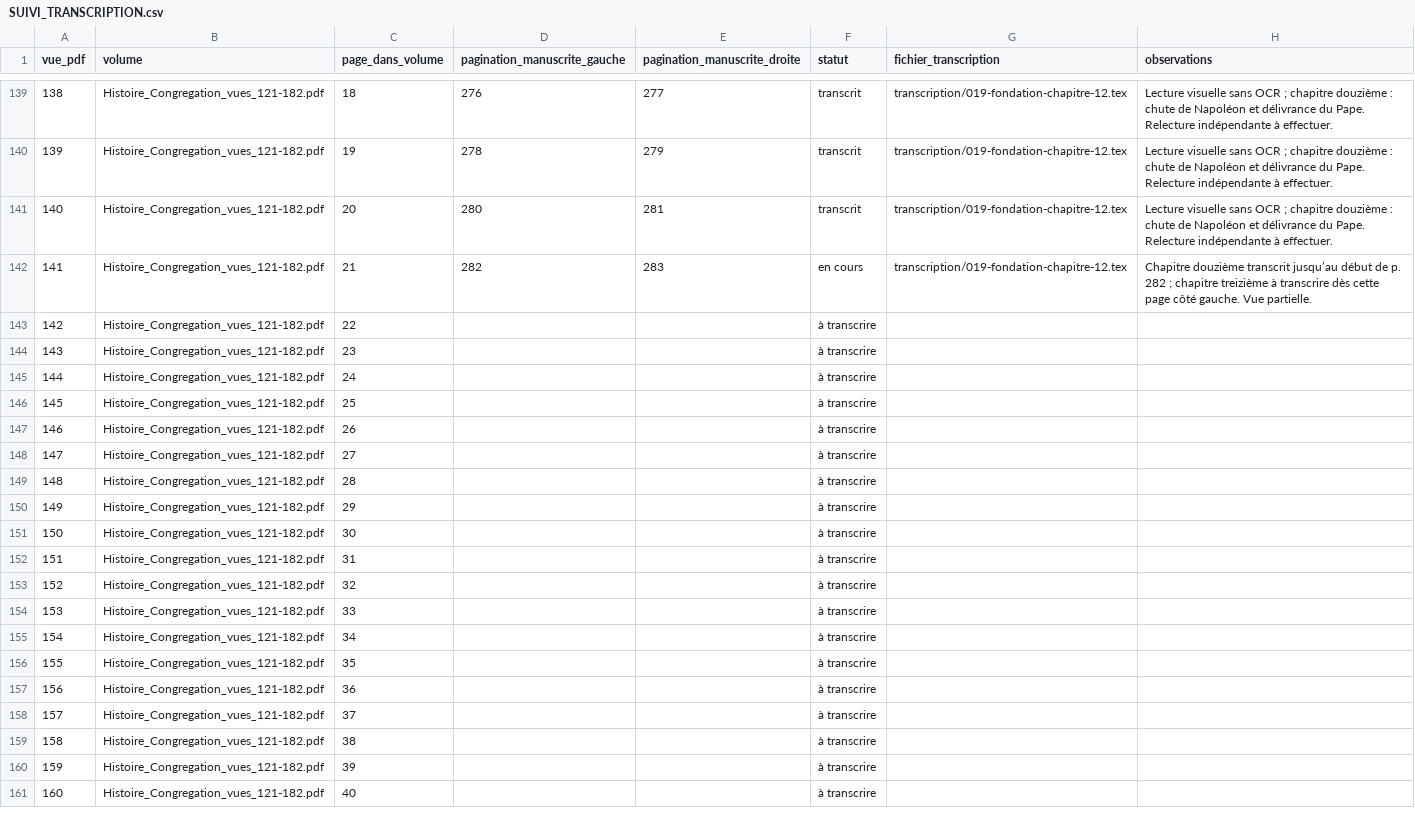
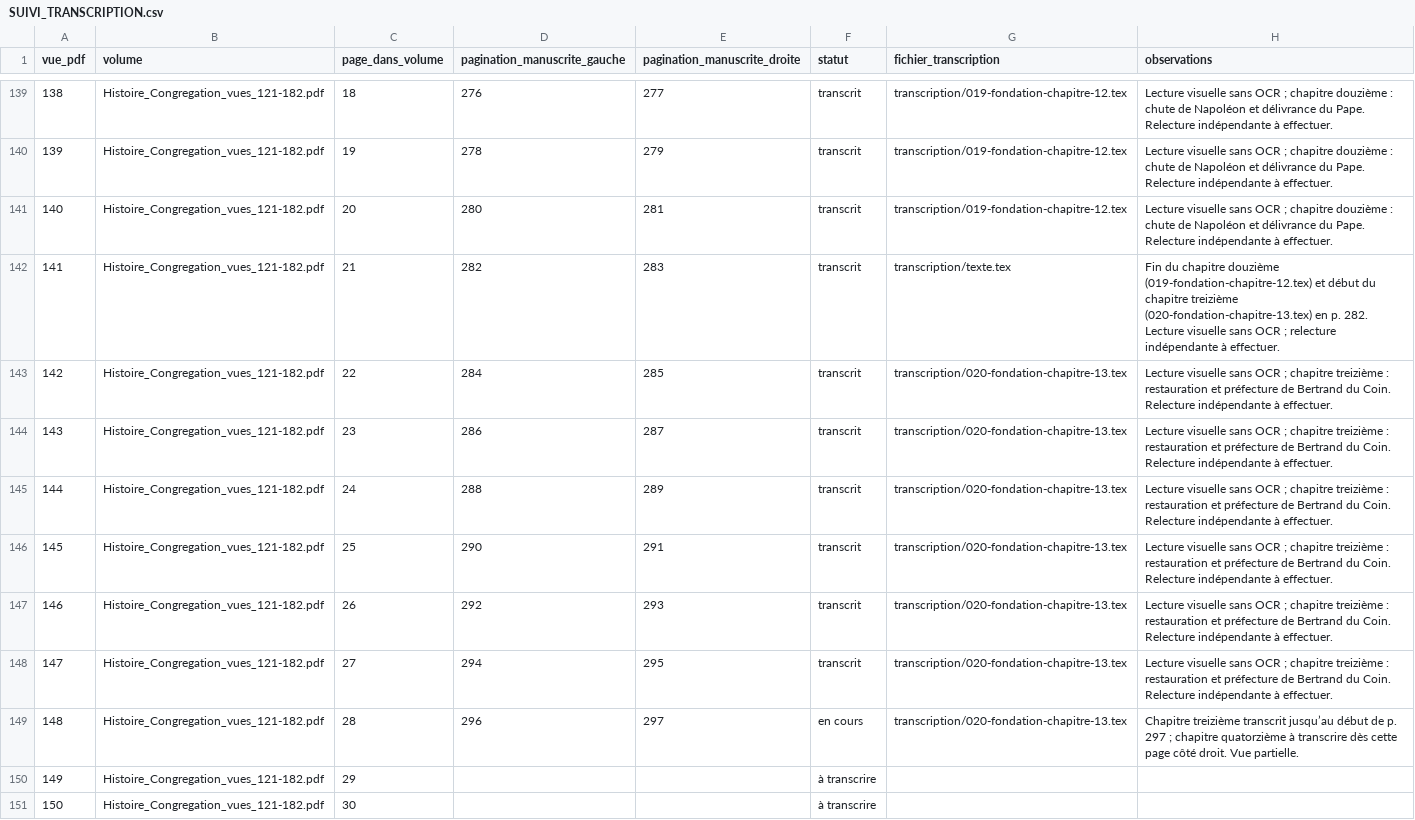
Before and after one commit to grostim/BenoitCoste-HistoireCongregation, a CSV file: SUIVI_TRANSCRIPTION.csv, drawn as a sheet; only a part is shown, gaps mark what is left out; the shorter side is filled out with more unchanged rows.

Commit message:
feat: transcrire le chapitre treizième sur la restauration

```diff
--- a/SUIVI_TRANSCRIPTION.csv
+++ b/SUIVI_TRANSCRIPTION.csv
@@ -141,10 +141,10 @@ vue_pdf,volume,page_dans_volume,pagination_manuscrite_gauche,pagination_manuscri
 140,Histoire_Congregation_vues_121-182.pdf,20,280,281,transcrit,transcription/019-fondation-chapitre-12.tex,Lecture visuelle sans OCR ; chapitre douzième : chute de Napoléon et délivrance du Pape. Relecture indépendante à effectuer.
-141,Histoire_Congregation_vues_121-182.pdf,21,282,283,en cours,transcription/019-fondation-chapitre-12.tex,Chapitre douzième transcrit jusqu’au début de p. 282 ; chapitre treizième à transcrire dès cette page côté gauche. Vue partielle.
-142,Histoire_Congregation_vues_121-182.pdf,22,,,à transcrire,,
-143,Histoire_Congregation_vues_121-182.pdf,23,,,à transcrire,,
-144,Histoire_Congregation_vues_121-182.pdf,24,,,à transcrire,,
-145,Histoire_Congregation_vues_121-182.pdf,25,,,à transcrire,,
-146,Histoire_Congregation_vues_121-182.pdf,26,,,à transcrire,,
-147,Histoire_Congregation_vues_121-182.pdf,27,,,à transcrire,,
-148,Histoire_Congregation_vues_121-182.pdf,28,,,à transcrire,,
+141,Histoire_Congregation_vues_121-182.pdf,21,282,283,transcrit,transcription/texte.tex,Fin du chapitre douzième (019-fondation-chapitre-12.tex) et début du chapitre treizième (020-fondation-chapitre-13.tex) en p. 282. Lecture visuelle sans OCR ; relecture indépendante à effectuer.
+142,Histoire_Congregation_vues_121-182.pdf,22,284,285,transcrit,transcription/020-fondation-chapitre-13.tex,Lecture visuelle sans OCR ; chapitre treizième : restauration et préfecture de Bertrand du Coin. Relecture indépendante à effectuer.
+143,Histoire_Congregation_vues_121-182.pdf,23,286,287,transcrit,transcription/020-fondation-chapitre-13.tex,Lecture visuelle sans OCR ; chapitre treizième : restauration et préfecture de Bertrand du Coin. Relecture indépendante à effectuer.
+144,Histoire_Congregation_vues_121-182.pdf,24,288,289,transcrit,transcription/020-fondation-chapitre-13.tex,Lecture visuelle sans OCR ; chapitre treizième : restauration et préfecture de Bertrand du Coin. Relecture indépendante à effectuer.
+145,Histoire_Congregation_vues_121-182.pdf,25,290,291,transcrit,transcription/020-fondation-chapitre-13.tex,Lecture visuelle sans OCR ; chapitre treizième : restauration et préfecture de Bertrand du Coin. Relecture indépendante à effectuer.
+146,Histoire_Congregation_vues_121-182.pdf,26,292,293,transcrit,transcription/020-fondation-chapitre-13.tex,Lecture visuelle sans OCR ; chapitre treizième : restauration et préfecture de Bertrand du Coin. Relecture indépendante à effectuer.
+147,Histoire_Congregation_vues_121-182.pdf,27,294,295,transcrit,transcription/020-fondation-chapitre-13.tex,Lecture visuelle sans OCR ; chapitre treizième : restauration et préfecture de Bertrand du Coin. Relecture indépendante à effectuer.
+148,Histoire_Congregation_vues_121-182.pdf,28,296,297,en cours,transcription/020-fondation-chapitre-13.tex,Chapitre treizième transcrit jusqu’au début de p. 297 ; chapitre quatorzième à transcrire dès cette page côté droit. Vue partielle.
 149,Histoire_Congregation_vues_121-182.pdf,29,,,à transcrire,,
```
Also changed, not shown: 5 other files.
